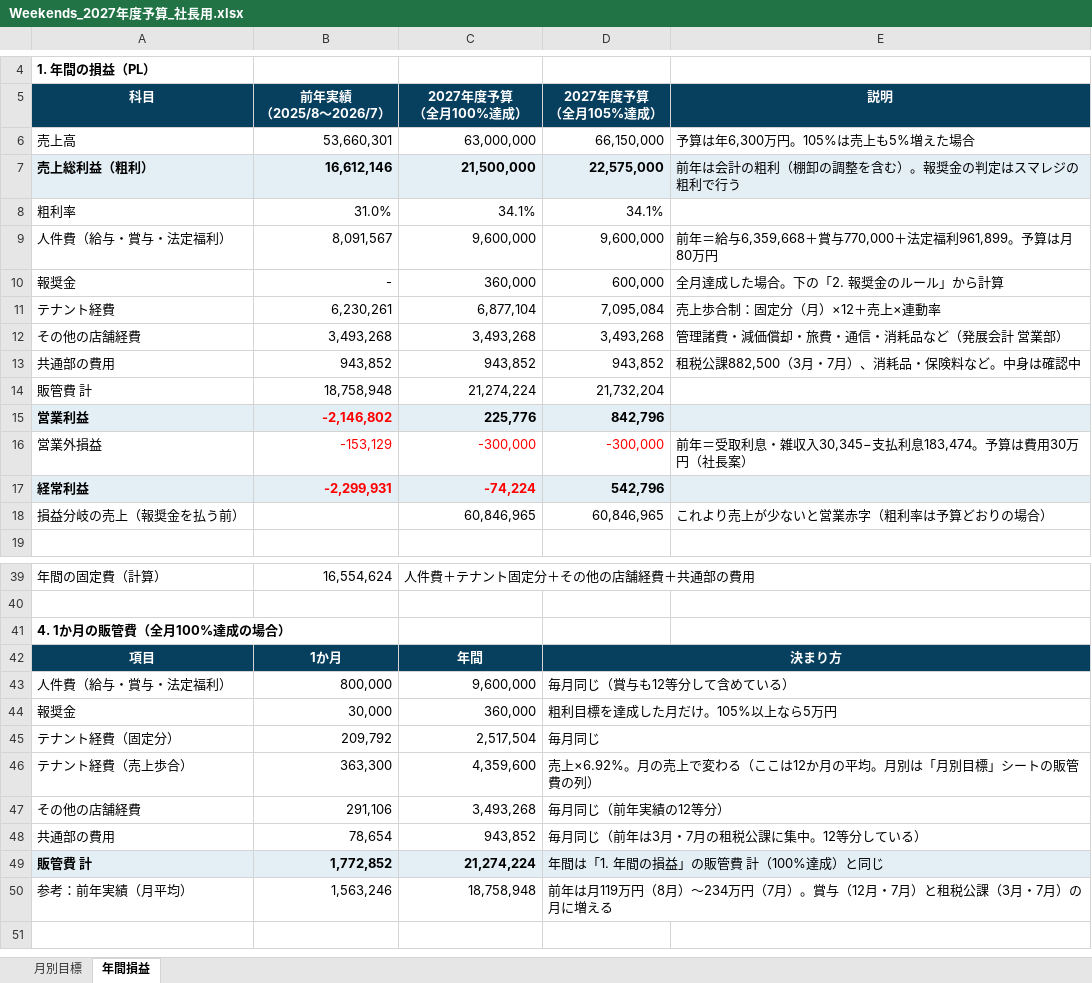
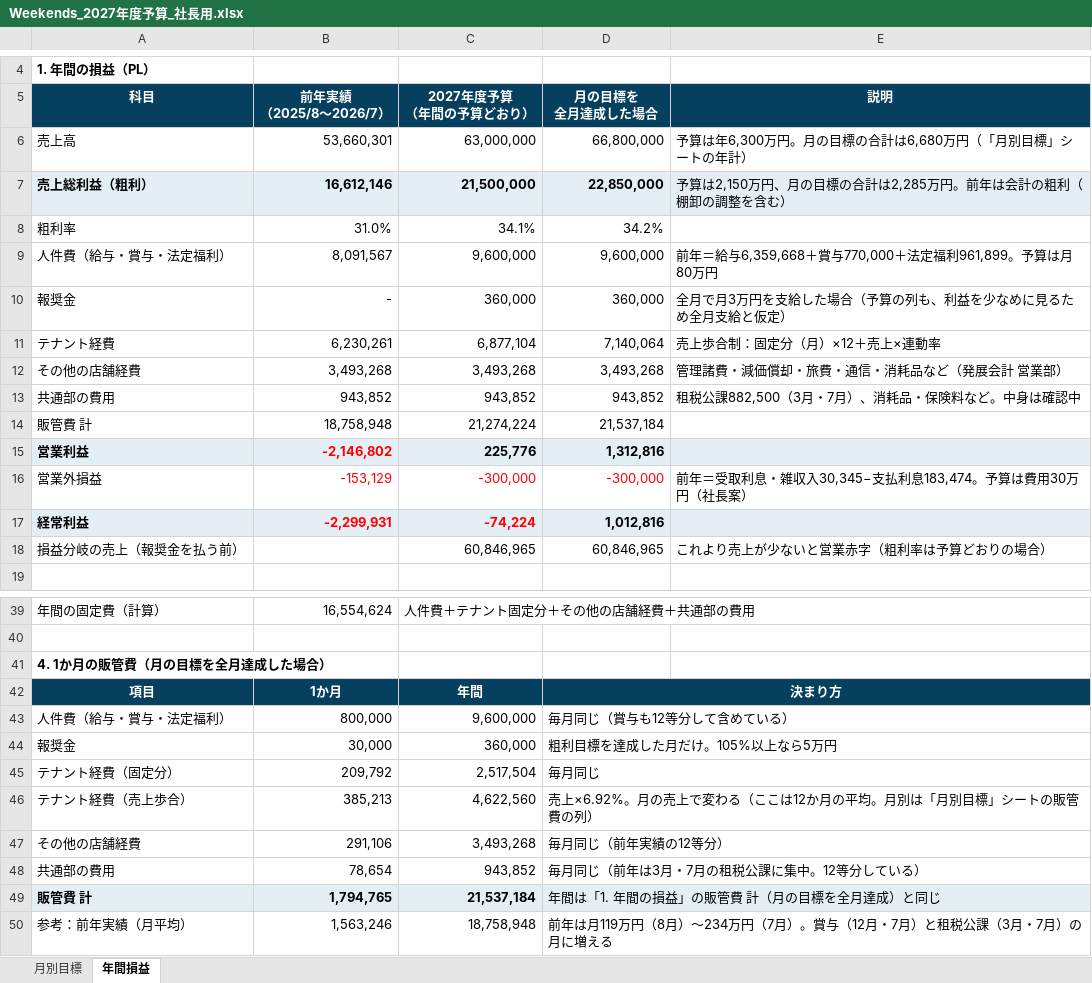
Before and after one commit to ayataka20/margin-calculator, an Excel workbook: excel/Weekends_2027年度予算_社長用.xlsx, sheet 年間損益, drawn as a sheet; only a part is shown, gaps mark what is left out; values as stored, in another font and other column widths than the file's, no borders; ↵ is a line break in a cell; the diff covers the shown part only; the diff names each change by its address in the sheet, - before the commit and + after, or states it on an @@ line.

```diff
--- a/excel/Weekends_2027年度予算_社長用.xlsx (sheet 年間損益)
+++ b/excel/Weekends_2027年度予算_社長用.xlsx (sheet 年間損益)
-C5: 2027年度予算 ↵ （全月100%達成）
+C5: 2027年度予算 ↵ （年間の予算どおり）
-D5: 2027年度予算 ↵ （全月105%達成）
+D5: 月の目標を ↵ 全月達成した場合
-D6 (月の目標を 全月達成した場合): 66,150,000
+D6 (月の目標を 全月達成した場合): 66,800,000
-E6 (説明): 予算は年6,300万円。105%は売上も5%増えた場合
+E6 (説明): 予算は年6,300万円。月の目標の合計は6,680万円（「月別目標」シートの年計）
-D7 (月の目標を 全月達成した場合): 22,575,000
+D7 (月の目標を 全月達成した場合): 22,850,000
-E7 (説明): 前年は会計の粗利（棚卸の調整を含む）。報奨金の判定はスマレジの粗利で行う
+E7 (説明): 予算は2,150万円、月の目標の合計は2,285万円。前年は会計の粗利（棚卸の調整を含む）
-D8 (月の目標を 全月達成した場合): 34.1%
+D8 (月の目標を 全月達成した場合): 34.2%
-D10 (月の目標を 全月達成した場合): 600,000
+D10 (月の目標を 全月達成した場合): 360,000
-E10 (説明): 全月達成した場合。下の「2. 報奨金のルール」から計算
+E10 (説明): 全月で月3万円を支給した場合（予算の列も、利益を少なめに見るため全月支給と仮定）
-D11 (月の目標を 全月達成した場合): 7,095,084
+D11 (月の目標を 全月達成した場合): 7,140,064
-D14 (月の目標を 全月達成した場合): 21,732,204
+D14 (月の目標を 全月達成した場合): 21,537,184
-D15 (月の目標を 全月達成した場合): 842,796
+D15 (月の目標を 全月達成した場合): 1,312,816
-D17 (月の目標を 全月達成した場合): 542,796
+D17 (月の目標を 全月達成した場合): 1,012,816
-A41 (科目): 4. 1か月の販管費（全月100%達成の場合）
+A41 (科目): 4. 1か月の販管費（月の目標を全月達成した場合）
-B46 (前年実績 （2025/8〜2026/7）): 363,300
+B46 (前年実績 （2025/8〜2026/7）): 385,213
-C46 (2027年度予算 （年間の予算どおり）): 4,359,600
+C46 (2027年度予算 （年間の予算どおり）): 4,622,560
-B49 (前年実績 （2025/8〜2026/7）): 1,772,852
+B49 (前年実績 （2025/8〜2026/7）): 1,794,765
-C49 (2027年度予算 （年間の予算どおり）): 21,274,224
+C49 (2027年度予算 （年間の予算どおり）): 21,537,184
-D49 (月の目標を 全月達成した場合): 年間は「1. 年間の損益」の販管費 計（100%達成）と同じ
+D49 (月の目標を 全月達成した場合): 年間は「1. 年間の損益」の販管費 計（月の目標を全月達成）と同じ
```
Also changed, not shown: 1 edited cell elsewhere in this sheet, sheet 月別目標, excel/Weekends_2027年度_目標と報奨金_店長説明用.xlsx, excel/Weekends_予算と報奨金案_粗利2150万円.xlsx, 2 other files.
